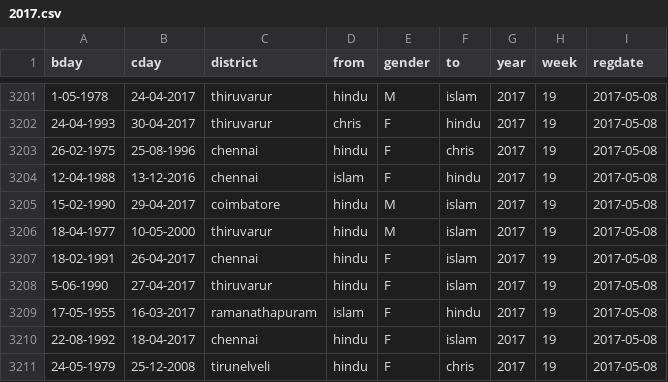
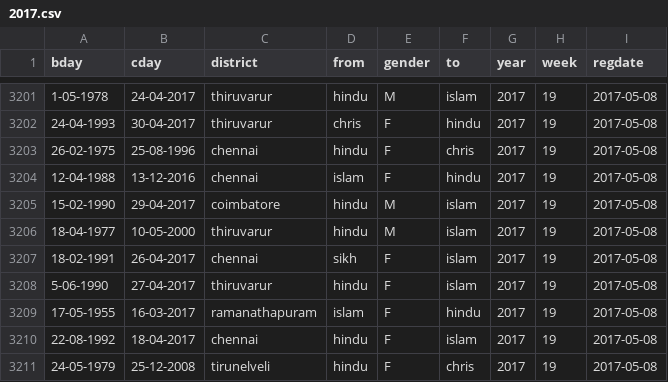
Before and after one commit to kenshinsfish/evigil, a CSV file: yearly_data/2017.csv, drawn as a sheet; only a part is shown, gaps mark what is left out; the diff covers the shown part only.

```diff
--- a/yearly_data/2017.csv
+++ b/yearly_data/2017.csv
@@ -3206,3 +3206,3 @@ bday,cday,district,from,gender,to,year,week,regdate
 18-04-1977,10-05-2000,thiruvarur,hindu,M,islam,2017,19,2017-05-08
-18-02-1991,26-04-2017,chennai,hindu,F,islam,2017,19,2017-05-08
+18-02-1991,26-04-2017,chennai,sikh,F,islam,2017,19,2017-05-08
 5-06-1990,27-04-2017,thiruvarur,hindu,F,islam,2017,19,2017-05-08
```
Also changed, not shown: 14 edited cells elsewhere in this file, yearly_data/2015.csv, yearly_data/2018.csv, 2 other files.
